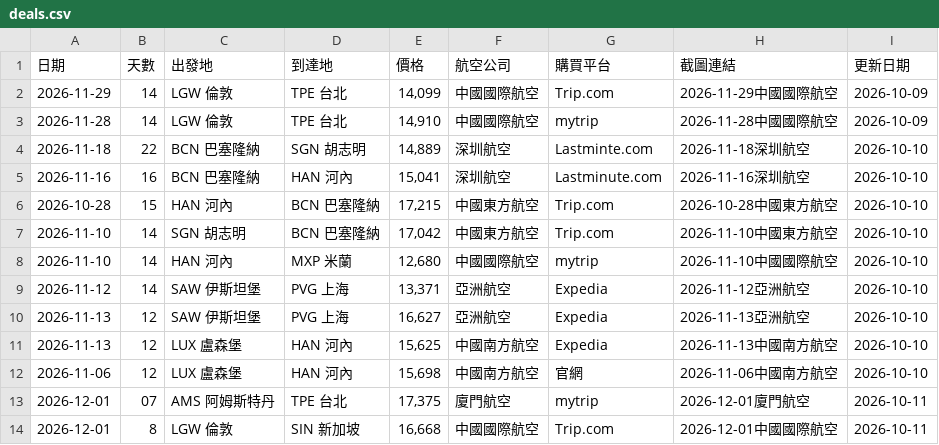
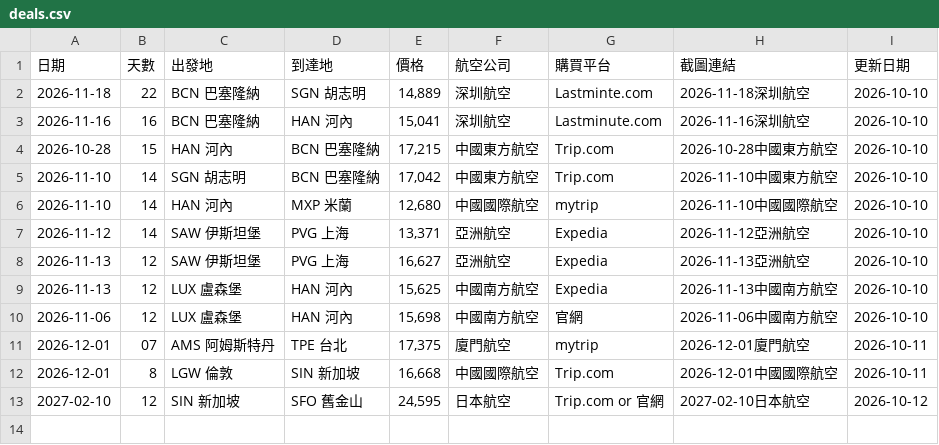
Before and after one commit to SAOJSM/FlightDealAsia, a CSV file: data/deals.csv, drawn as a sheet; removed rows and columns are numbered as before the commit, all else as after; the diff names each change by its address in the sheet, - before the commit and + after, or states it on an @@ line.

Commit message:
chore: update deals from Telegram Bot (2026-10-12 03:07:21)

```diff
--- a/data/deals.csv
+++ b/data/deals.csv
-row 2: 2026-11-29 | 14 | LGW 倫敦 | TPE 台北 | 14,099 | 中國國際航空 | Trip.com | 2026-11-29中國國際航空 | 2026-10-09
-row 3: 2026-11-28 | 14 | LGW 倫敦 | TPE 台北 | 14,910 | 中國國際航空 | mytrip | 2026-11-28中國國際航空 | 2026-10-09
+row 13: 2027-02-10 | 12 | SIN 新加坡 | SFO 舊金山 | 24,595 | 日本航空 | Trip.com or 官網 | 2027-02-10日本航空 | 2026-10-12
```
Also changed, not shown: 6 other files.
